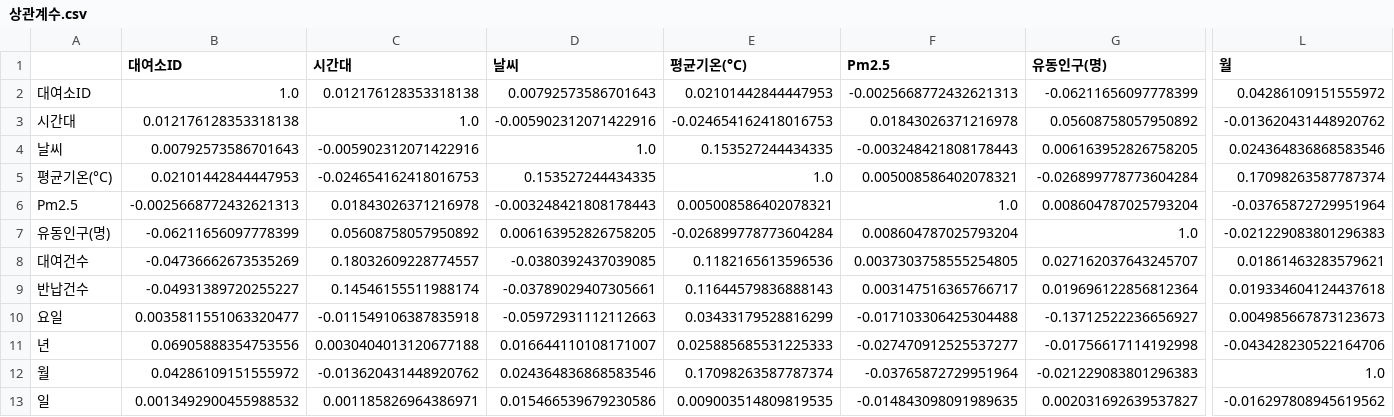
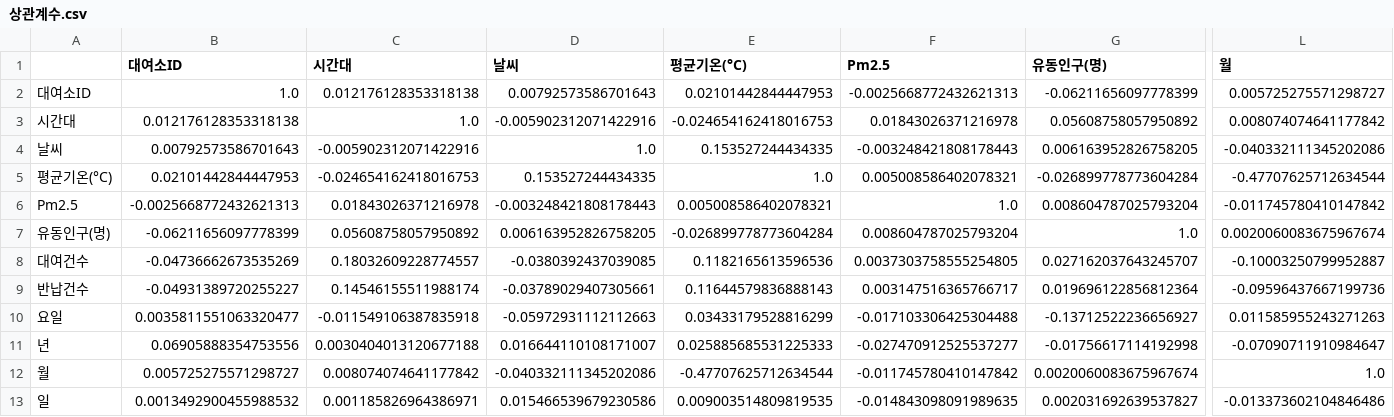
Before and after one commit to whatit0/-Project, a CSV file: backend/django/data_analysis/_visualization/상관계수.csv, drawn as a sheet; only a part is shown, gaps mark what is left out; the diff covers the shown part only; the diff names each change by its address in the sheet, - before the commit and + after, or states it on an @@ line.

```diff
--- a/backend/django/data_analysis/_visualization/상관계수.csv
+++ b/backend/django/data_analysis/_visualization/상관계수.csv
-L2 (월): 0.04286109151555972
+L2 (월): 0.005725275571298727
-L3 (월): -0.013620431448920762
+L3 (월): 0.008074074641177842
-L4 (월): 0.024364836868583546
+L4 (월): -0.040332111345202086
-L5 (월): 0.17098263587787374
+L5 (월): -0.47707625712634544
-L6 (월): -0.03765872729951964
+L6 (월): -0.011745780410147842
-L7 (월): -0.021229083801296383
+L7 (월): 0.0020060083675967674
-L8 (월): 0.01861463283579621
+L8 (월): -0.10003250799952887
-L9 (월): 0.019334604124437618
+L9 (월): -0.09596437667199736
-L10 (월): 0.004985667873123673
+L10 (월): 0.011585955243271263
-L11 (월): -0.043428230522164706
+L11 (월): -0.07090711910984647
-B12 (대여소ID): 0.04286109151555972
+B12 (대여소ID): 0.005725275571298727
-C12 (시간대): -0.013620431448920762
+C12 (시간대): 0.008074074641177842
-D12 (날씨): 0.024364836868583546
+D12 (날씨): -0.040332111345202086
-E12 (평균기온(°C)): 0.17098263587787374
+E12 (평균기온(°C)): -0.47707625712634544
-F12 (Pm2.5): -0.03765872729951964
+F12 (Pm2.5): -0.011745780410147842
-G12 (유동인구(명)): -0.021229083801296383
+G12 (유동인구(명)): 0.0020060083675967674
-L13 (월): -0.016297808945619562
+L13 (월): -0.013373602104846486
```
Also changed, not shown: 5 edited cells elsewhere in this file, 3 other files.
